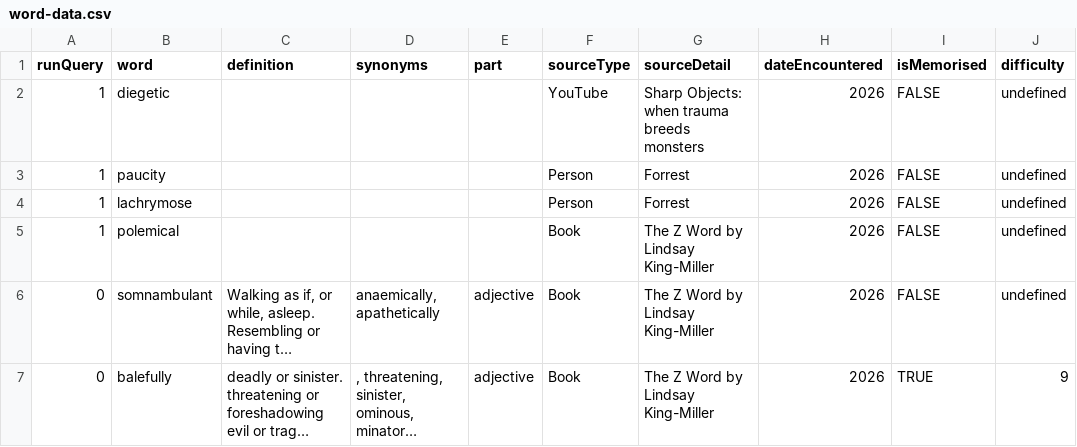
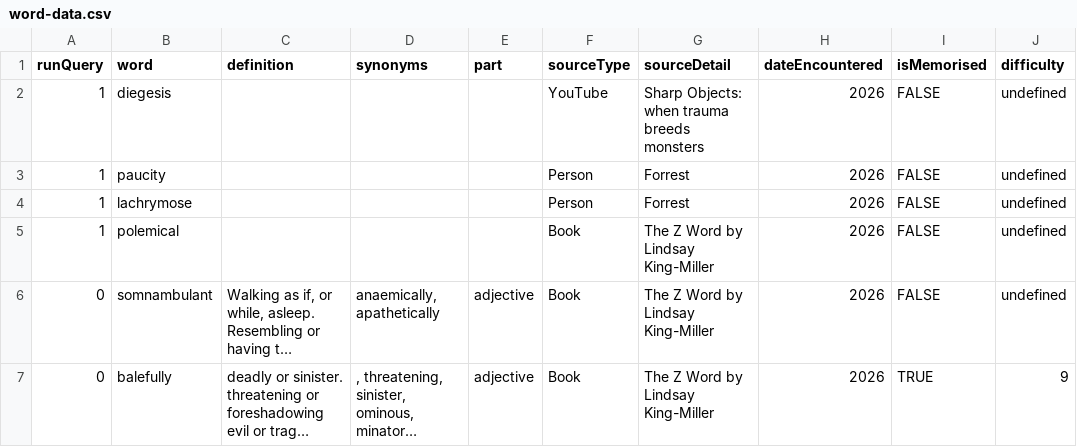
Before and after one commit to Blekksprut/Blekksprut.github.io, a CSV file: data/word-data.csv, drawn as a sheet; only a part is shown; long unchanged cells end in ….

Commit message:
Update word-data.csv

```diff
--- a/data/word-data.csv
+++ b/data/word-data.csv
@@ -1,3 +1,3 @@
 runQuery,word,definition,synonyms,part,sourceType,sourceDetail,dateEncountered,isMemorised,difficulty
-1,diegetic,"","","","YouTube","Sharp Objects: when trauma breeds monsters",2026,"FALSE",undefined
+1,diegesis,"","","","YouTube","Sharp Objects: when trauma breeds monsters",2026,"FALSE",undefined
 1,paucity,"","","","Person","Forrest",2026,"FALSE",undefined
```
